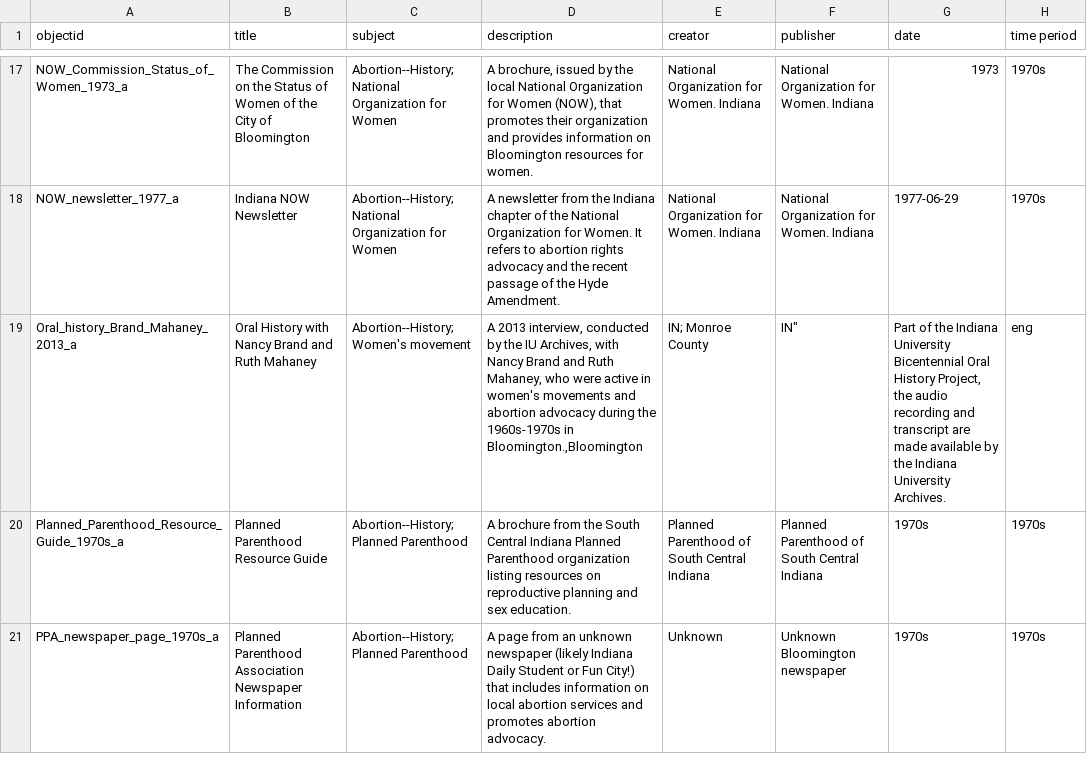
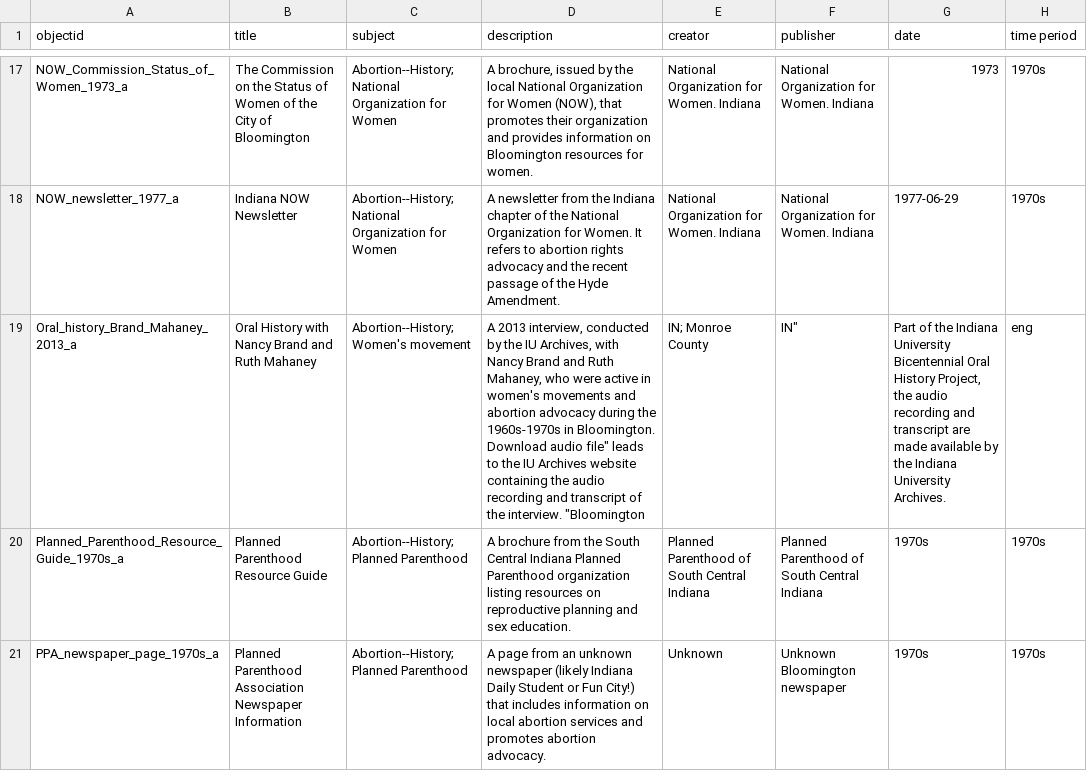
Before and after one commit to aprilmurb/Reproductive_rights_Bloomington, a CSV file: _data/digital_libraries_reproductive_rights_metadata.csv, drawn as a sheet; only a part is shown, gaps mark what is left out; the diff names each change by its address in the sheet, - before the commit and + after, or states it on an @@ line.

Commit message:
updated oral history description

```diff
--- a/_data/digital_libraries_reproductive_rights_metadata.csv
+++ b/_data/digital_libraries_reproductive_rights_metadata.csv
-D19 (description): …1960s-1970s in Bloomington.,Bloomington
+D19 (description): …1960s-1970s in Bloomington. Download audio file" leads to the IU Archives website containing the audio recording and transcript of the interview. "Bloomington
```
